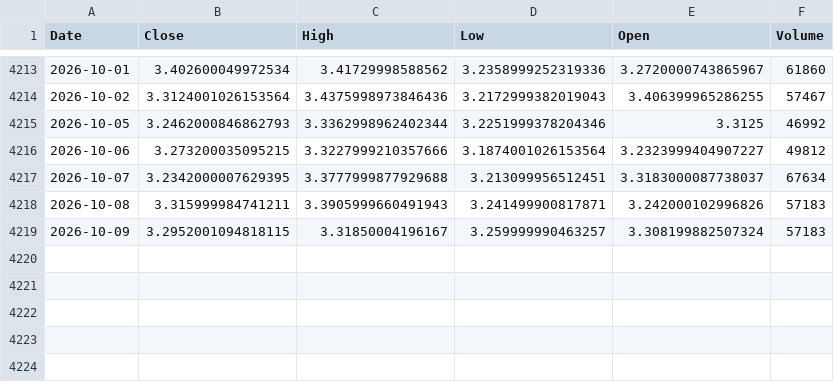
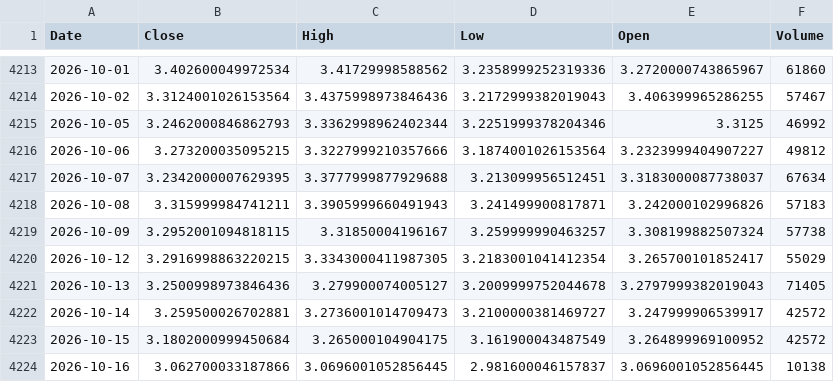
Before and after one commit to rayan-30/commodity-price-forecasting, a CSV file: data/RBOB.csv, drawn as a sheet; only a part is shown, gaps mark what is left out.

```diff
--- a/data/RBOB.csv
+++ b/data/RBOB.csv
@@ -4218,2 +4218,7 @@ Date,Close,High,Low,Open,Volume
 2026-10-08,3.315999984741211,3.3905999660491943,3.241499900817871,3.242000102996826,57183
-2026-10-09,3.2952001094818115,3.31850004196167,3.259999990463257,3.308199882507324,57183
+2026-10-09,3.2952001094818115,3.31850004196167,3.259999990463257,3.308199882507324,57738
+2026-10-12,3.2916998863220215,3.3343000411987305,3.2183001041412354,3.265700101852417,55029
+2026-10-13,3.2500998973846436,3.279900074005127,3.2009999752044678,3.2797999382019043,71405
+2026-10-14,3.259500026702881,3.2736001014709473,3.2100000381469727,3.247999906539917,42572
+2026-10-15,3.1802000999450684,3.265000104904175,3.161900043487549,3.264899969100952,42572
+2026-10-16,3.062700033187866,3.0696001052856445,2.981600046157837,3.0696001052856445,10138
```
Also changed, not shown: data/BRENT.csv, data/HEATING_OIL.csv, 24 other files.
